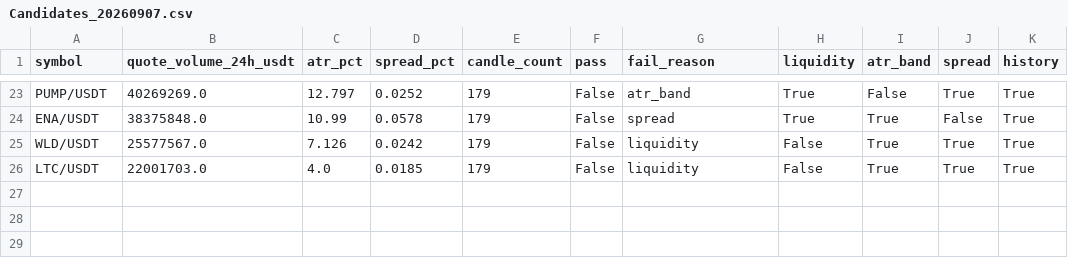
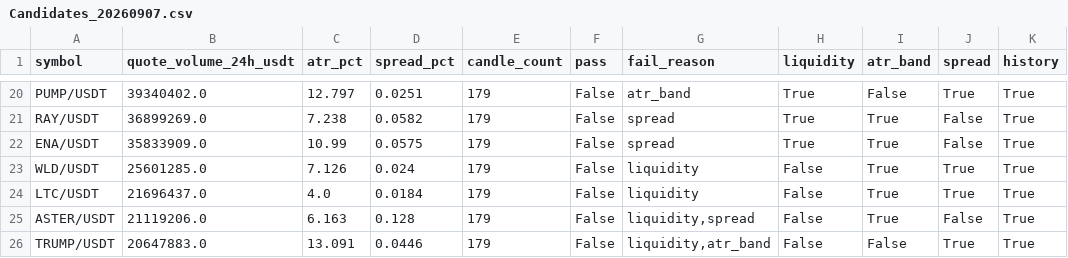
Before and after one commit to seamusrobertmurphy/swing-trader, a CSV file: 04-outputs/Candidates_20260907.csv, drawn as a sheet; only a part is shown, gaps mark what is left out; addresses are those after the commit; the diff covers the shown part only; the diff names each change by its address in the sheet, - before the commit and + after, or states it on an @@ line.

```diff
--- a/04-outputs/Candidates_20260907.csv
+++ b/04-outputs/Candidates_20260907.csv
-B20 (quote_volume_24h_usdt): 40269269.0
+B20 (quote_volume_24h_usdt): 39340402.0
-D20 (spread_pct): 0.0252
+D20 (spread_pct): 0.0251
+row 21: RAY/USDT | 36899269.0 | 7.238 | 0.0582 | 179 | False | spread | True | True | False | True
-B22 (quote_volume_24h_usdt): 38375848.0
+B22 (quote_volume_24h_usdt): 35833909.0
-D22 (spread_pct): 0.0578
+D22 (spread_pct): 0.0575
-B23 (quote_volume_24h_usdt): 25577567.0
+B23 (quote_volume_24h_usdt): 25601285.0
-D23 (spread_pct): 0.0242
+D23 (spread_pct): 0.024
-B24 (quote_volume_24h_usdt): 22001703.0
+B24 (quote_volume_24h_usdt): 21696437.0
-D24 (spread_pct): 0.0185
+D24 (spread_pct): 0.0184
+row 25: ASTER/USDT | 21119206.0 | 6.163 | 0.128 | 179 | False | liquidity,spread | False | True | False | True
+row 26: TRUMP/USDT | 20647883.0 | 13.091 | 0.0446 | 179 | False | liquidity,atr_band | False | False | True | True
```
Also changed, not shown: 3 removed rows and 28 edited cells elsewhere in this file, 04-outputs/experiment_log.csv, 27 other files.
